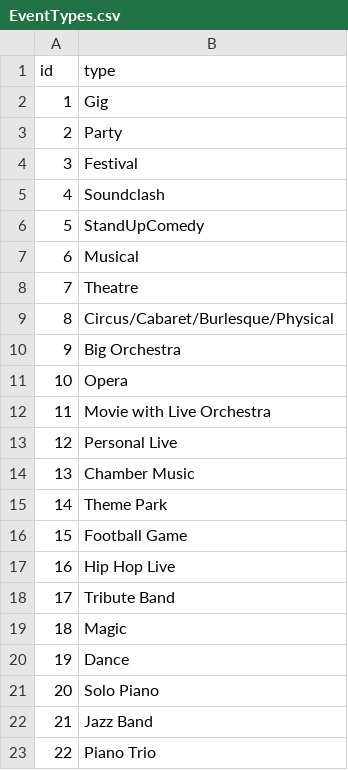
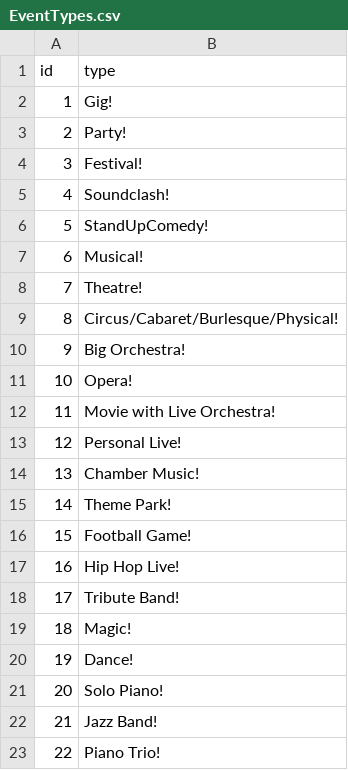
Before and after one commit to alexandroskilias/eventsDB, a CSV file: Tables/EventTypes.csv, drawn as a sheet.

Commit message:
Added ! intro types

```diff
--- a/Tables/EventTypes.csv
+++ b/Tables/EventTypes.csv
@@ -1,23 +1,23 @@
 id;type
-1;Gig
-2;Party
-3;Festival
-4;Soundclash
-5;StandUpComedy
-6;Musical
-7;Theatre
-8;Circus/Cabaret/Burlesque/Physical
-9;Big Orchestra
-10;Opera
-11;Movie with Live Orchestra
-12;Personal Live
-13;Chamber Music
-14;Theme Park
-15;Football Game
-16;Hip Hop Live
-17;Tribute Band
-18;Magic
-19;Dance
-20;Solo Piano
-21;Jazz Band
-22;Piano Trio
+1;Gig!
+2;Party!
+3;Festival!
+4;Soundclash!
+5;StandUpComedy!
+6;Musical!
+7;Theatre!
+8;Circus/Cabaret/Burlesque/Physical!
+9;Big Orchestra!
+10;Opera!
+11;Movie with Live Orchestra!
+12;Personal Live!
+13;Chamber Music!
+14;Theme Park!
+15;Football Game!
+16;Hip Hop Live!
+17;Tribute Band!
+18;Magic!
+19;Dance!
+20;Solo Piano!
+21;Jazz Band!
+22;Piano Trio!
```
